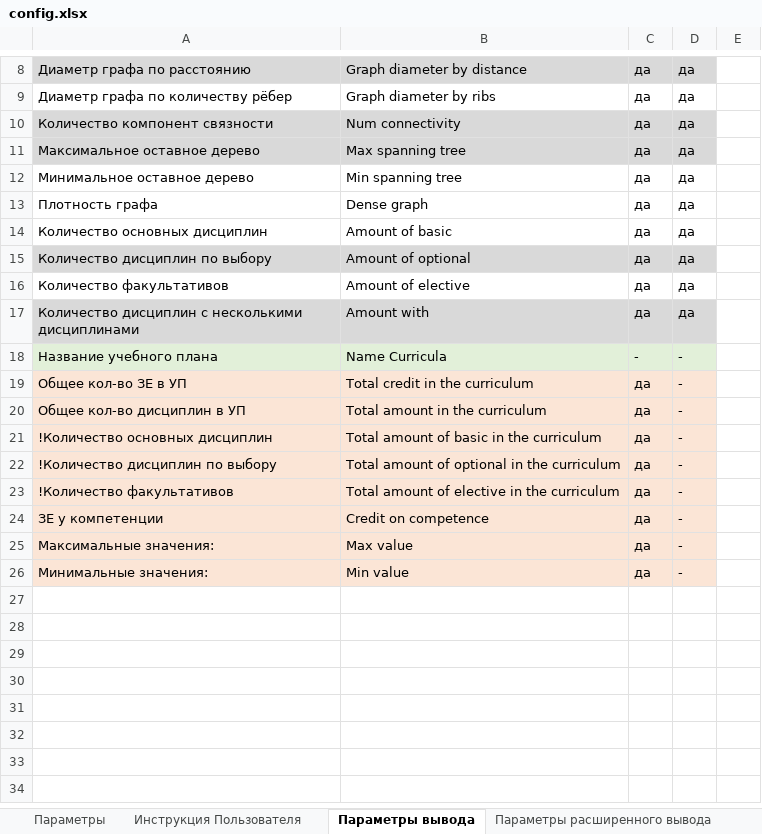
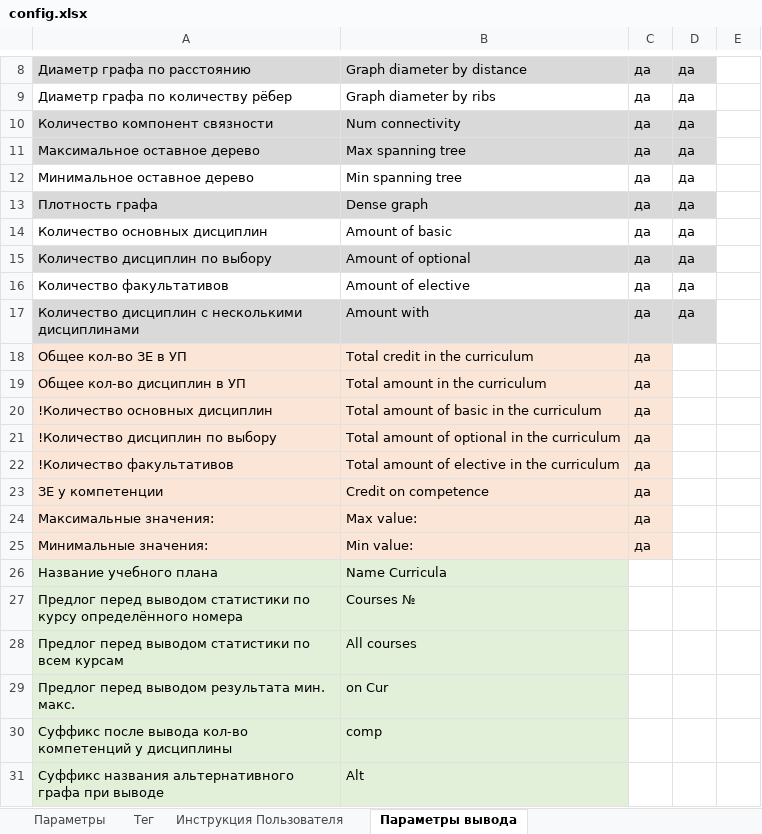
Before and after one commit to ekhalturin-ki15/SPA-SFU2, an Excel workbook: config.xlsx, sheet Параметры вывода, drawn as a sheet; only a part is shown, gaps mark what is left out; values as stored, in another font and other column widths than the file's, no borders; removed rows and columns are numbered as before the commit, all else as after; the diff names each change by its address in the sheet, - before the commit and + after, or states it on an @@ line.

Commit message:
v 1.8.1 Все параметры, требующие перевода на англ., теперь на одной странице

```diff
--- a/config.xlsx (sheet Параметры вывода)
+++ b/config.xlsx (sheet Параметры вывода)
+sheet tab: Тег
-A13:D13 fill: none
+A13:D13 fill: #D9D9D9
-row 18: Название учебного плана | Name Curricula | - | -
-D18:D25: -
+D18:D25: (empty)
-D18:D25 fill: #FBE5D6
+D18:D25 fill: none
-B24: Max value
+B24: Max value:
-B25: Min value
+B25: Min value:
+row 26: Название учебного плана | Name Curricula
+row 27: Предлог перед выводом статистики по курсу определённого номера | Сourses №
+row 28: Предлог перед выводом статистики по всем курсам | All courses
+row 29: Предлог перед выводом результата мин. макс. | on Cur
+row 30: Суффикс после вывода кол-во компетенций у дисциплины | comp
+row 31: Суффикс названия альтернативного графа при выводе | Alt
```
Also changed, not shown: sheet Параметры, sheet Игнорируемые предметы, 7 other files.
